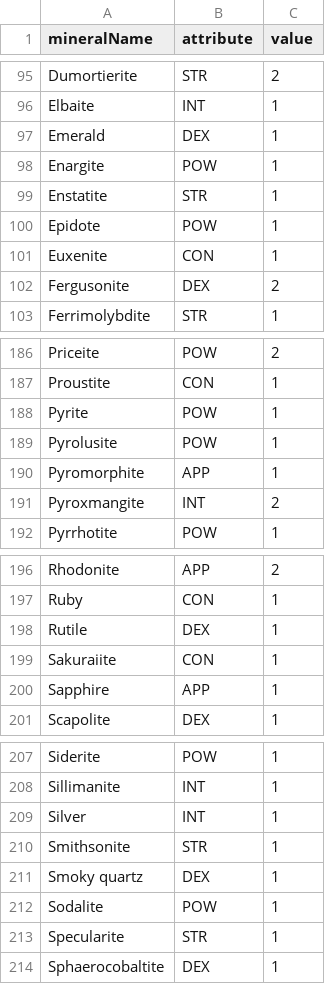
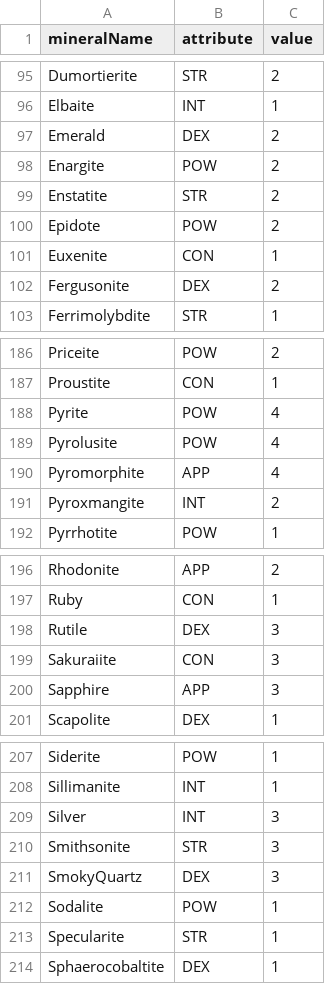
Before and after one commit to TTanakaTT/my-logue, a CSV file: src/lib/data/consts/mineral_detail.csv, drawn as a sheet; only a part is shown, gaps mark what is left out; the diff covers the shown part only.

```diff
--- a/src/lib/data/consts/mineral_detail.csv
+++ b/src/lib/data/consts/mineral_detail.csv
@@ -96,6 +96,6 @@ Dumortierite,STR,2
 Elbaite,INT,1
-Emerald,DEX,1
-Enargite,POW,1
-Enstatite,STR,1
-Epidote,POW,1
+Emerald,DEX,2
+Enargite,POW,2
+Enstatite,STR,2
+Epidote,POW,2
 Euxenite,CON,1
@@ -187,5 +187,5 @@ Priceite,POW,2
 Proustite,CON,1
-Pyrite,POW,1
-Pyrolusite,POW,1
-Pyromorphite,APP,1
+Pyrite,POW,4
+Pyrolusite,POW,4
+Pyromorphite,APP,4
 Pyroxmangite,INT,2
@@ -197,5 +197,5 @@ Rhodonite,APP,2
 Ruby,CON,1
-Rutile,DEX,1
-Sakuraiite,CON,1
-Sapphire,APP,1
+Rutile,DEX,3
+Sakuraiite,CON,3
+Sapphire,APP,3
 Scapolite,DEX,1
@@ -208,5 +208,5 @@ Siderite,POW,1
 Sillimanite,INT,1
-Silver,INT,1
-Smithsonite,STR,1
-Smoky quartz,DEX,1
+Silver,INT,3
+Smithsonite,STR,3
+SmokyQuartz,DEX,3
 Sodalite,POW,1
```
Also changed, not shown: 1 added row, 1 removed row and 41 edited cells elsewhere in this file, src/lib/data/consts/minerals.csv, 3 other files.
